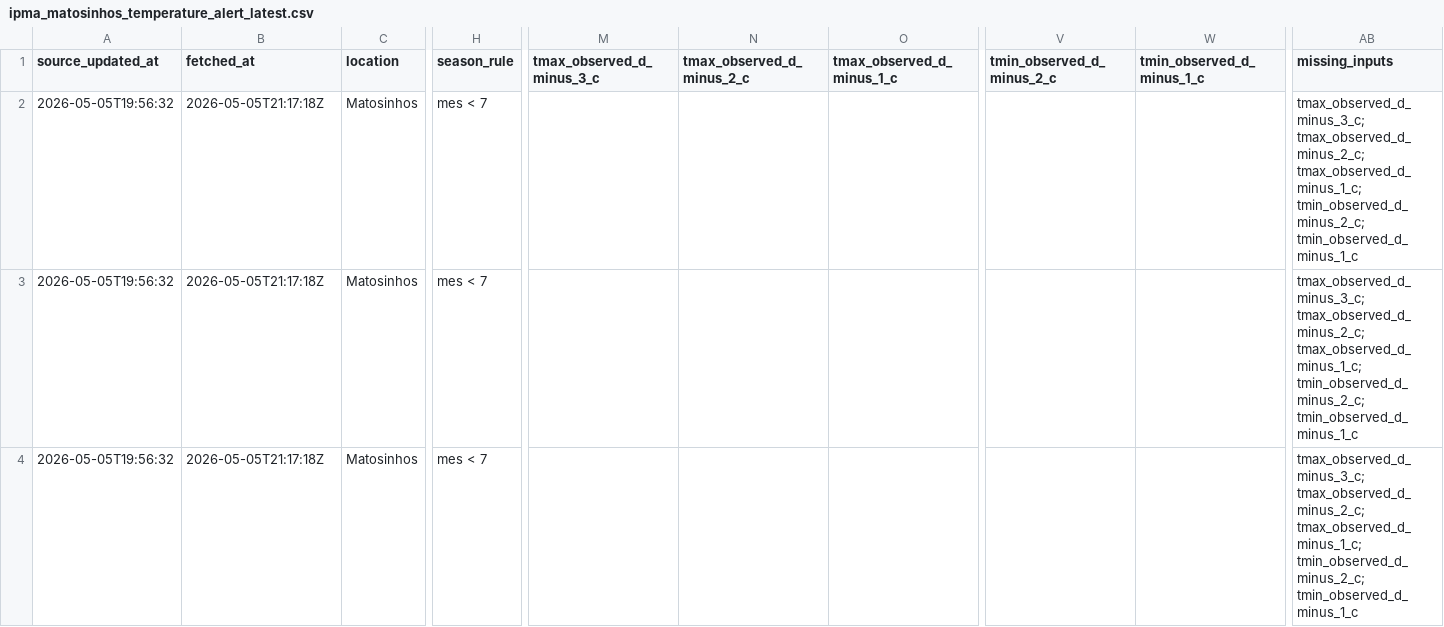
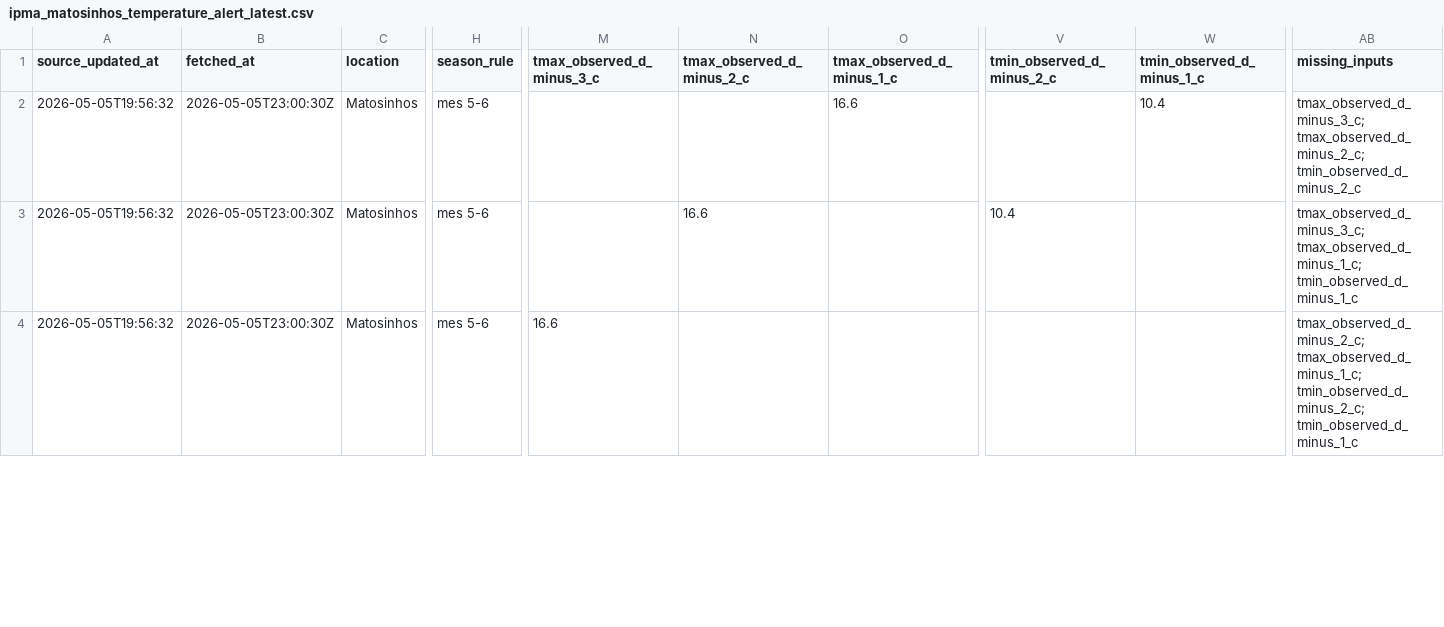
Before and after one commit to DBLQA90/qualar_matosinhos, a CSV file: data/ipma_matosinhos_temperature_alert_latest.csv, drawn as a sheet; only a part is shown, gaps mark what is left out; the diff covers the shown part only; the diff names each change by its address in the sheet, - before the commit and + after, or states it on an @@ line.

```diff
--- a/data/ipma_matosinhos_temperature_alert_latest.csv
+++ b/data/ipma_matosinhos_temperature_alert_latest.csv
-B2:B4 (fetched_at): 2026-05-05T21:17:18Z
+B2:B4 (fetched_at): 2026-05-05T23:00:30Z
-H2:H4 (season_rule): mes < 7
+H2:H4 (season_rule): mes 5-6
-O2 (tmax_observed_d_minus_1_c): (empty)
+O2 (tmax_observed_d_minus_1_c): 16.6
-W2 (tmin_observed_d_minus_1_c): (empty)
+W2 (tmin_observed_d_minus_1_c): 10.4
-AB2 (missing_inputs): tmax_observed_d_minus_3_c; tmax_observed_d_minus_2_c; tmax_observed_d_minus_1_c; tmin_observed_d_minus_2_c; tmin_observed_d_minus_1_c
+AB2 (missing_inputs): tmax_observed_d_minus_3_c; tmax_observed_d_minus_2_c; tmin_observed_d_minus_2_c
-N3 (tmax_observed_d_minus_2_c): (empty)
+N3 (tmax_observed_d_minus_2_c): 16.6
-V3 (tmin_observed_d_minus_2_c): (empty)
+V3 (tmin_observed_d_minus_2_c): 10.4
-AB3 (missing_inputs): tmax_observed_d_minus_3_c; tmax_observed_d_minus_2_c; tmax_observed_d_minus_1_c; tmin_observed_d_minus_2_c; tmin_observed_d_minus_1_c
+AB3 (missing_inputs): tmax_observed_d_minus_3_c; tmax_observed_d_minus_1_c; tmin_observed_d_minus_1_c
-M4 (tmax_observed_d_minus_3_c): (empty)
+M4 (tmax_observed_d_minus_3_c): 16.6
-AB4 (missing_inputs): tmax_observed_d_minus_3_c; tmax_observed_d_minus_2_c; tmax_observed_d_minus_1_c;…
+AB4 (missing_inputs): tmax_observed_d_minus_2_c; tmax_observed_d_minus_1_c;…
```
Also changed, not shown: 12 edited cells elsewhere in this file, data/ipma_matosinhos_temperaturas.csv, data/ipma_matosinhos_temperature_alerts.csv, 7 other files.
